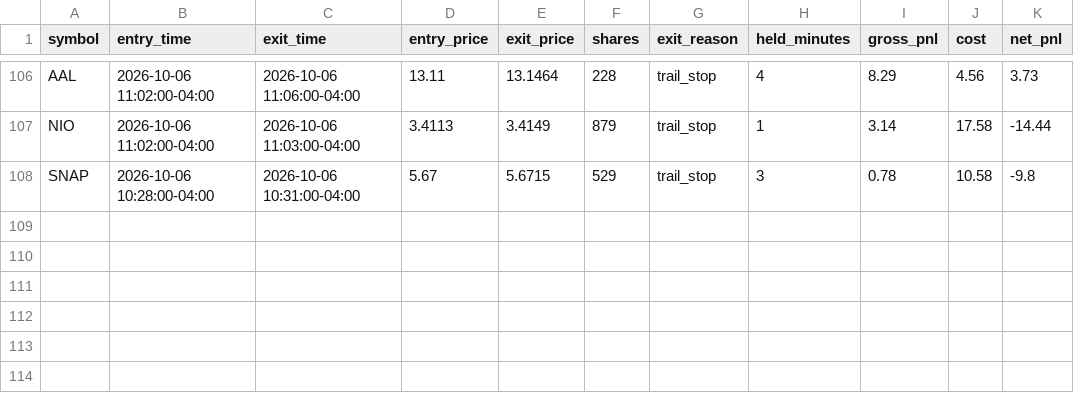
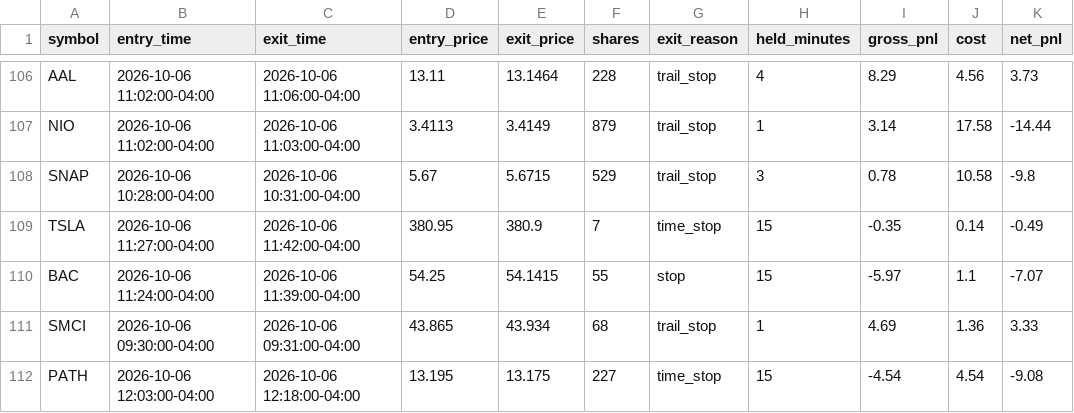
Before and after one commit to njdfan1711-cpu/Fin, a CSV file: scalping/scalp_backtest_trail_trades.csv, drawn as a sheet; only a part is shown, gaps mark what is left out.

```diff
--- a/scalping/scalp_backtest_trail_trades.csv
+++ b/scalping/scalp_backtest_trail_trades.csv
@@ -108 +108,5 @@ NIO,2026-10-06 11:02:00-04:00,2026-10-06 11:03:00-04:00,3.4113,3.4149,879,trail_
 SNAP,2026-10-06 10:28:00-04:00,2026-10-06 10:31:00-04:00,5.67,5.6715,529,trail_stop,3,0.78,10.58,-9.8
+TSLA,2026-10-06 11:27:00-04:00,2026-10-06 11:42:00-04:00,380.95,380.9,7,time_stop,15,-0.35,0.14,-0.49
+BAC,2026-10-06 11:24:00-04:00,2026-10-06 11:39:00-04:00,54.25,54.1415,55,stop,15,-5.97,1.1,-7.07
+SMCI,2026-10-06 09:30:00-04:00,2026-10-06 09:31:00-04:00,43.865,43.934,68,trail_stop,1,4.69,1.36,3.33
+PATH,2026-10-06 12:03:00-04:00,2026-10-06 12:18:00-04:00,13.195,13.175,227,time_stop,15,-4.54,4.54,-9.08
```
Also changed, not shown: scalping/scalp_backtest_trades.csv, 2 other files.
